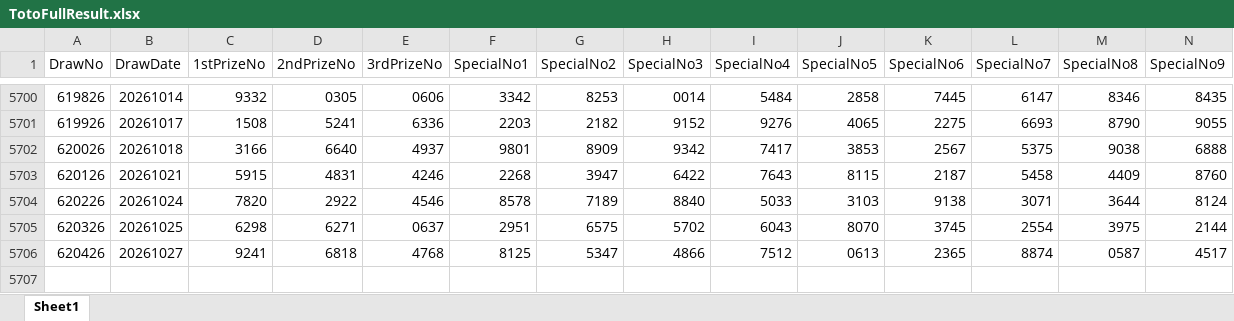
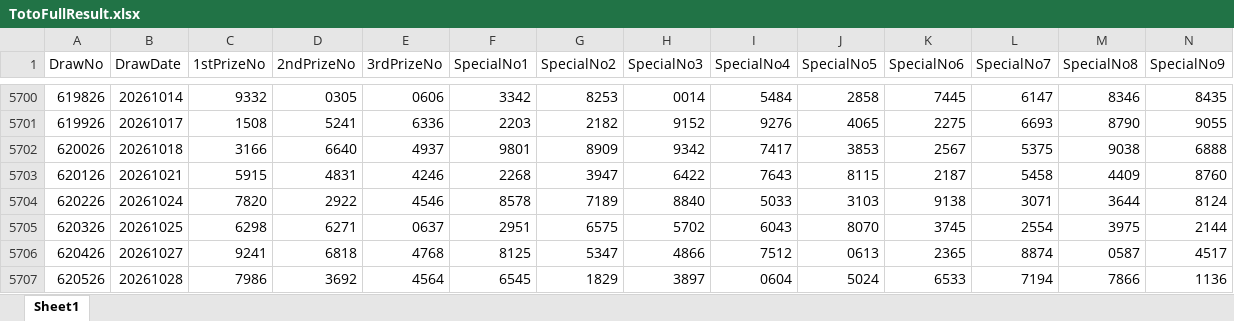
Before and after one commit to wazley-hub/rumah-a-predictor-v9, an Excel workbook: TotoFullResult.xlsx, sheet Sheet1, drawn as a sheet; only a part is shown, gaps mark what is left out; values as stored, in another font and other column widths than the file's, no borders; rows hold the shown columns only; the diff names each change by its address in the sheet, - before the commit and + after, or states it on an @@ line.

```diff
--- a/TotoFullResult.xlsx (sheet Sheet1)
+++ b/TotoFullResult.xlsx (sheet Sheet1)
+row 5707: 620526 | 20261028 | 7986 | 3692 | 4564 | 6545 | 1829 | 3897 | 0604 | 5024 | 6533 | 7194 | 7866 | 1136
```
Also changed, not shown: TotoHistoryAll.xlsx.
